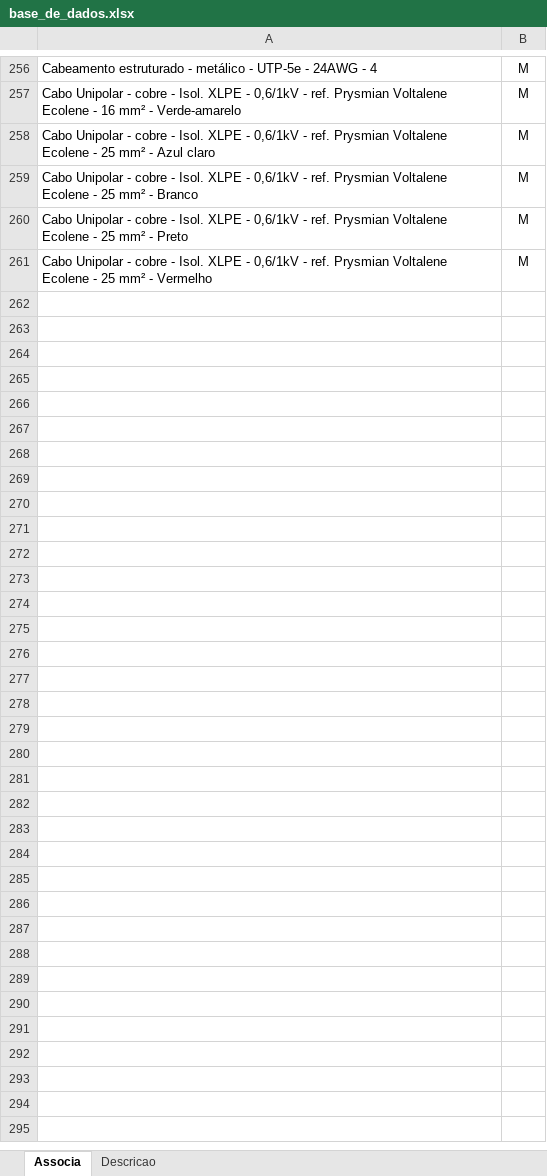
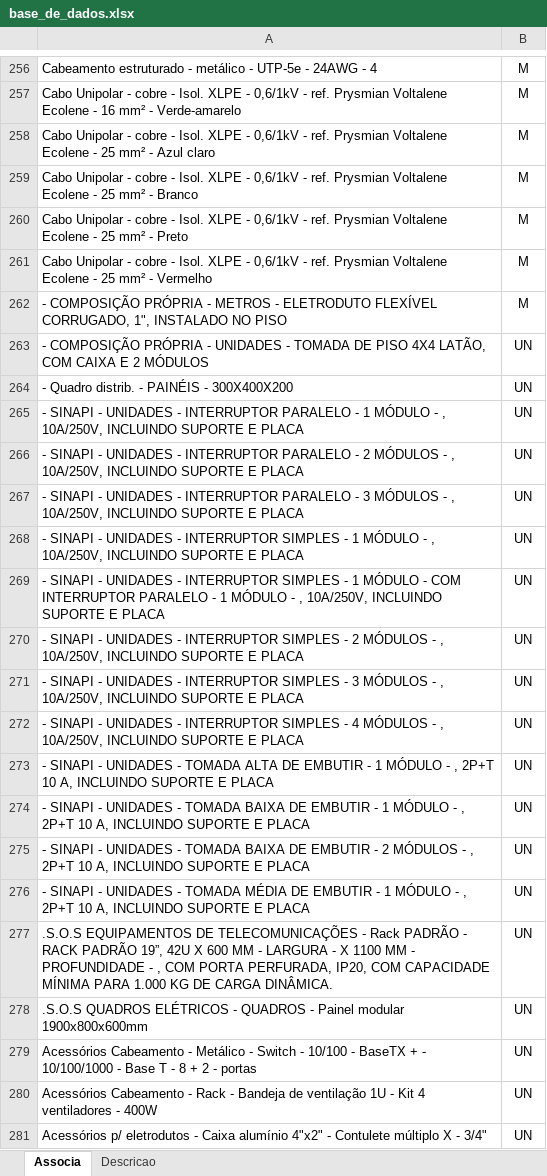
Before and after one commit to rodioegiufao/farmacia_janio, an Excel workbook: 3D/base_de_dados.xlsx, sheet Associa, drawn as a sheet; only a part is shown, gaps mark what is left out; values as stored, in another font and other column widths than the file's, no borders; the diff covers the shown part only; the diff names each change by its address in the sheet, - before the commit and + after, or states it on an @@ line.

```diff
--- a/3D/base_de_dados.xlsx (sheet Associa)
+++ b/3D/base_de_dados.xlsx (sheet Associa)
+row 262: - COMPOSIÇÃO PRÓPRIA - METROS - ELETRODUTO FLEXÍVEL CORRUGADO, 1", INSTALADO NO PISO | M
+row 263: - COMPOSIÇÃO PRÓPRIA - UNIDADES - TOMADA DE PISO 4X4 LATÃO, COM CAIXA E 2 MÓDULOS | UN
+row 264: - Quadro distrib. - PAINÉIS - 300X400X200 | UN
+row 265: - SINAPI - UNIDADES - INTERRUPTOR PARALELO - 1 MÓDULO - , 10A/250V, INCLUINDO SUPORTE E PLACA | UN
+row 266: - SINAPI - UNIDADES - INTERRUPTOR PARALELO - 2 MÓDULOS - , 10A/250V, INCLUINDO SUPORTE E PLACA | UN
+row 267: - SINAPI - UNIDADES - INTERRUPTOR PARALELO - 3 MÓDULOS - , 10A/250V, INCLUINDO SUPORTE E PLACA | UN
+row 268: - SINAPI - UNIDADES - INTERRUPTOR SIMPLES - 1 MÓDULO - , 10A/250V, INCLUINDO SUPORTE E PLACA | UN
+row 269: - SINAPI - UNIDADES - INTERRUPTOR SIMPLES - 1 MÓDULO - COM INTERRUPTOR PARALELO - 1 MÓDULO - , 10A/250V, INCLUINDO SUPORTE E PLACA | UN
+row 270: - SINAPI - UNIDADES - INTERRUPTOR SIMPLES - 2 MÓDULOS - , 10A/250V, INCLUINDO SUPORTE E PLACA | UN
+row 271: - SINAPI - UNIDADES - INTERRUPTOR SIMPLES - 3 MÓDULOS - , 10A/250V, INCLUINDO SUPORTE E PLACA | UN
+row 272: - SINAPI - UNIDADES - INTERRUPTOR SIMPLES - 4 MÓDULOS - , 10A/250V, INCLUINDO SUPORTE E PLACA | UN
+row 273: - SINAPI - UNIDADES - TOMADA ALTA DE EMBUTIR - 1 MÓDULO - , 2P+T 10 A, INCLUINDO SUPORTE E PLACA | UN
+row 274: - SINAPI - UNIDADES - TOMADA BAIXA DE EMBUTIR - 1 MÓDULO - , 2P+T 10 A, INCLUINDO SUPORTE E PLACA | UN
+row 275: - SINAPI - UNIDADES - TOMADA BAIXA DE EMBUTIR - 2 MÓDULOS - , 2P+T 10 A, INCLUINDO SUPORTE E PLACA | UN
+row 276: - SINAPI - UNIDADES - TOMADA MÉDIA DE EMBUTIR - 1 MÓDULO - , 2P+T 10 A, INCLUINDO SUPORTE E PLACA | UN
+row 277: .S.O.S EQUIPAMENTOS DE TELECOMUNICAÇÕES - Rack PADRÃO - RACK PADRÃO 19”, 42U X 600 MM - LARGURA - X 1100 MM - PROFUNDIDADE - , COM PORTA PERFURADA, IP20, COM CAPACIDADE MÍNIMA PARA 1.000 KG DE CARGA DINÂMICA. | UN
+row 278: .S.O.S QUADROS ELÉTRICOS - QUADROS - Painel modular 1900x800x600mm | UN
+row 279: Acessórios Cabeamento - Metálico - Switch - 10/100 - BaseTX + - 10/100/1000 - Base T - 8 + 2 - portas | UN
+row 280: Acessórios Cabeamento - Rack - Bandeja de ventilação 1U - Kit 4 ventiladores - 400W | UN
+row 281: Acessórios p/ eletrodutos - Caixa alumínio 4"x2" - Contulete múltiplo X - 3/4" | UN
```
Also changed, not shown: 11 added rows elsewhere in this sheet, sheet Descricao.
